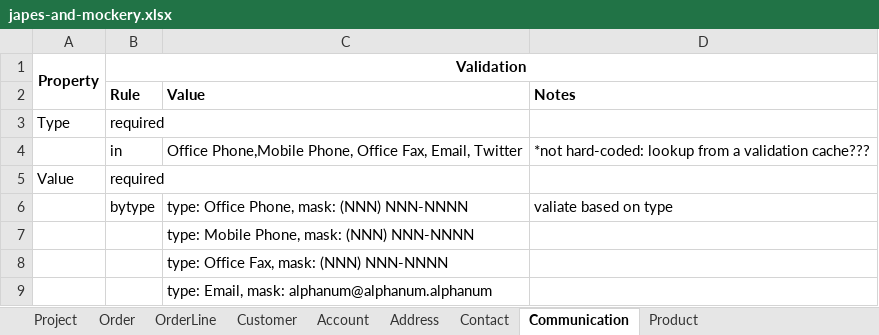
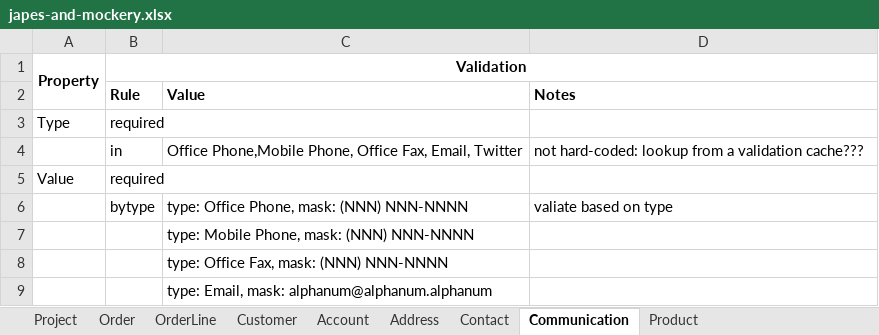
Before and after one commit to jcapuano/japes-and-mockery, an Excel workbook: doc/japes-and-mockery.xlsx, sheet Communication, drawn as a sheet; values as stored, in another font and other column widths than the file's, no borders; the diff names each change by its address in the sheet, - before the commit and + after, or states it on an @@ line.

```diff
--- a/doc/japes-and-mockery.xlsx (sheet Communication)
+++ b/doc/japes-and-mockery.xlsx (sheet Communication)
-D4: *not hard-coded: lookup…
+D4: not hard-coded: lookup…
```
Also changed, not shown: sheet Customer, sheet Account, sheet Project, sheet Order, sheet Product, sheet Address, 34 other files.
